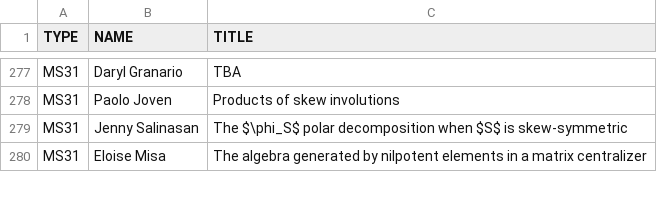
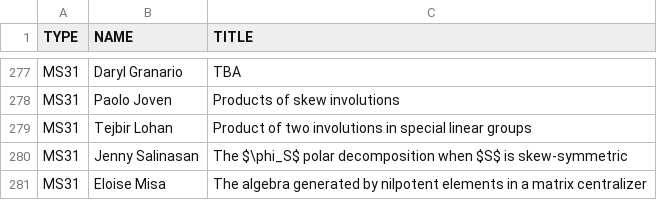
Before and after one commit to ilas2025/ilas2025.github.io, a CSV file: program/mini-speakers.csv, drawn as a sheet; only a part is shown, gaps mark what is left out.

Commit message:
update minis

```diff
--- a/program/mini-speakers.csv
+++ b/program/mini-speakers.csv
@@ -278,2 +278,3 @@ MS31,Daryl Granario,TBA
 MS31,Paolo Joven,Products of skew involutions
+MS31,Tejbir Lohan,Product of two involutions in special linear groups
 MS31,Jenny Salinasan,The $\phi_S$ polar decomposition when $S$ is skew-symmetric
```
Also changed, not shown: program/minis.csv, 2 other files.
